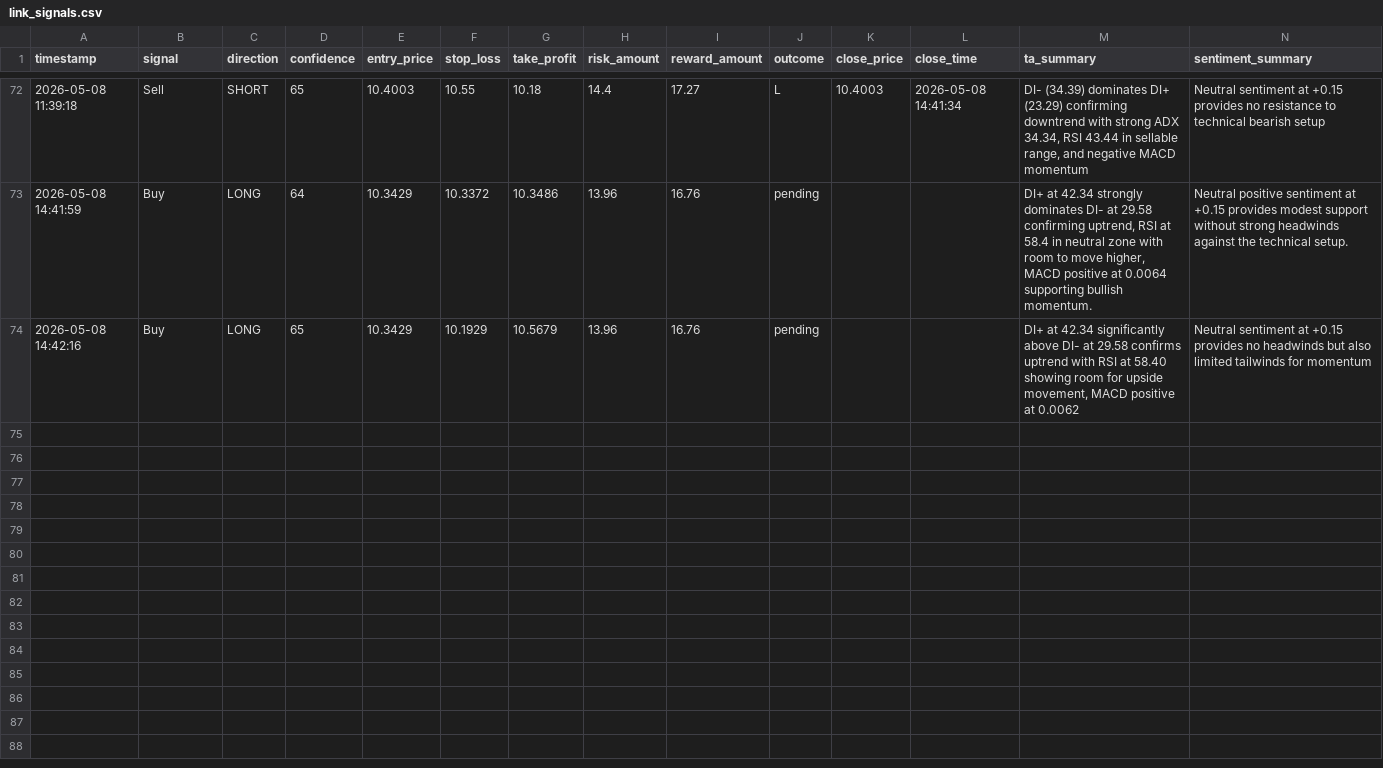
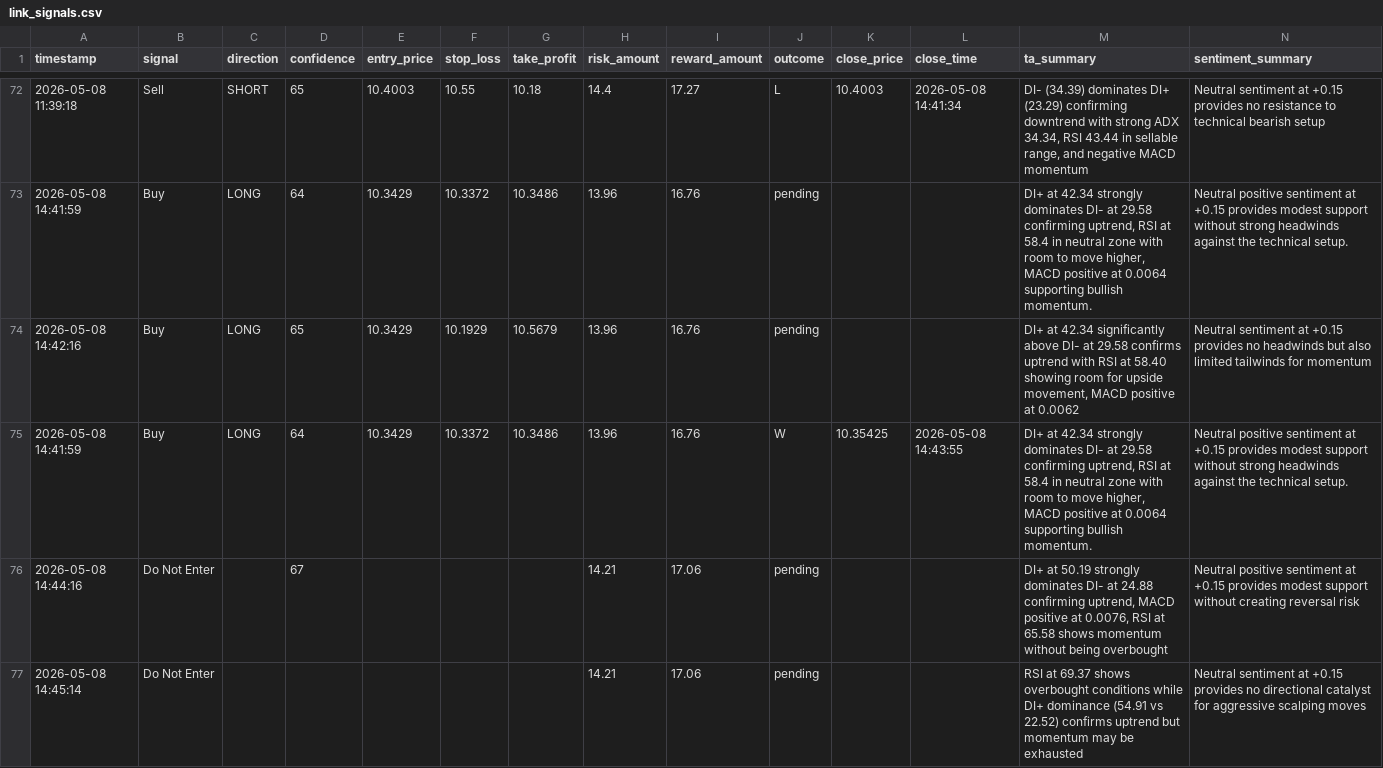
Before and after one commit to arsenicx778/crypto-signal-engine, a CSV file: link_signals.csv, drawn as a sheet; only a part is shown, gaps mark what is left out; rows hold the shown columns only; the diff covers the shown part only; the diff names each change by its address in the sheet, - before the commit and + after, or states it on an @@ line.

```diff
--- a/link_signals.csv
+++ b/link_signals.csv
+row 75: 2026-05-08 14:41:59 | Buy | LONG | 64 | 10.3429 | 10.3372 | 10.3486 | 13.96 | 16.76 | W | 10.35425 | 2026-05-08 14:43:55 | DI+ at 42.34 strongly dominates DI- at 29.58 confirming uptrend, RSI at 58.4 in neutral zone with room to move higher, MACD positive at 0.0064 supporting bullish momentum. | Neutral positive sentiment at +0.15 provides modest support without strong headwinds against the technical setup.
+row 76: 2026-05-08 14:44:16 | Do Not Enter |  | 67 |  |  |  | 14.21 | 17.06 | pending |  |  | DI+ at 50.19 strongly dominates DI- at 24.88 confirming uptrend, MACD positive at 0.0076, RSI at 65.58 shows momentum without being overbought | Neutral positive sentiment at +0.15 provides modest support without creating reversal risk
+row 77: 2026-05-08 14:45:14 | Do Not Enter |  |  |  |  |  | 14.21 | 17.06 | pending |  |  | RSI at 69.37 shows overbought conditions while DI+ dominance (54.91 vs 22.52) confirms uptrend but momentum may be exhausted | Neutral sentiment at +0.15 provides no directional catalyst for aggressive scalping moves
```
Also changed, not shown: 2 added rows elsewhere in this file, eth_signals.csv, 17 other files.
